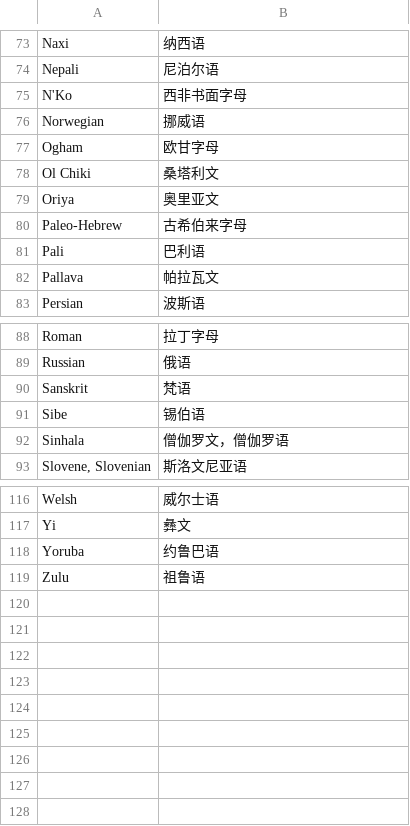
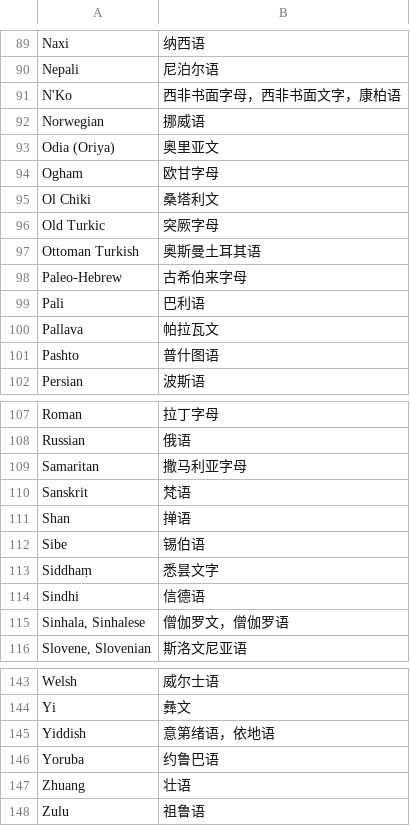
Before and after one commit to xfq/scripts, a CSV file: name/scripts.csv, drawn as a sheet; only a part is shown, gaps mark what is left out; the diff covers the shown part only.

```diff
--- a/name/scripts.csv
+++ b/name/scripts.csv
@@ -74,7 +90,9 @@ Naxi,纳西语
 Nepali,尼泊尔语
-N'Ko,西非书面字母
+N'Ko,西非书面字母，西非书面文字，康柏语
 Norwegian,挪威语
+Odia (Oriya),奥里亚文
 Ogham,欧甘字母
 Ol Chiki,桑塔利文
-Oriya,奥里亚文
+Old Turkic,突厥字母
+Ottoman Turkish,奥斯曼土耳其语
 Paleo-Hebrew,古希伯来字母
@@ -82,2 +100,3 @@ Pali,巴利语
 Pallava,帕拉瓦文
+Pashto,普什图语
 Persian,波斯语
@@ -89,5 +108,9 @@ Roman,拉丁字母
 Russian,俄语
+Samaritan,撒马利亚字母
 Sanskrit,梵语
+Shan,掸语
 Sibe,锡伯语
-Sinhala,僧伽罗文，僧伽罗语
+Siddhaṃ,悉昙文字
+Sindhi,信德语
+"Sinhala, Sinhalese",僧伽罗文，僧伽罗语
 "Slovene, Slovenian",斯洛文尼亚语
@@ -117,3 +144,5 @@ Welsh,威尔士语
 Yi,彝文
+Yiddish,意第绪语，依地语
 Yoruba,约鲁巴语
+Zhuang,壮语
 Zulu,祖鲁语
```
Also changed, not shown: 20 added rows and 2 edited cells elsewhere in this file, 1 other file.
